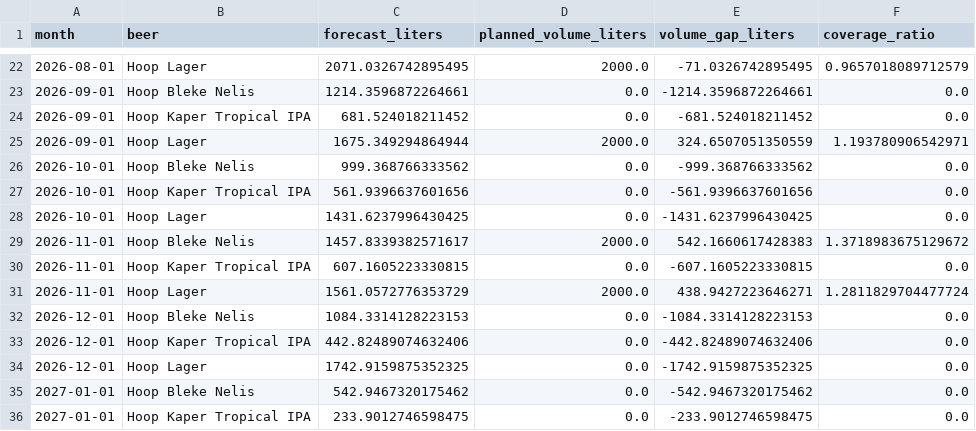
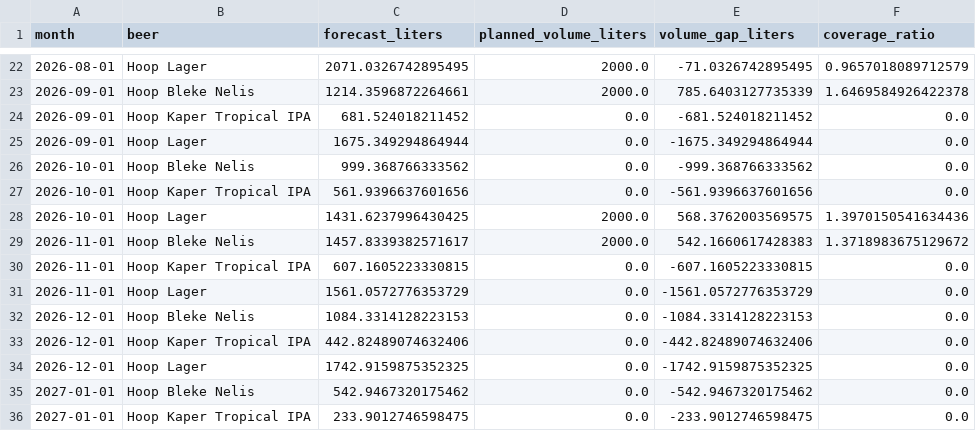
Before and after one commit to cvonkrogh/Beer_Brewery_PM, a CSV file: data/processed/production_eval_forecast_vs_monthly.csv, drawn as a sheet; only a part is shown, gaps mark what is left out; the diff covers the shown part only.

```diff
--- a/data/processed/production_eval_forecast_vs_monthly.csv
+++ b/data/processed/production_eval_forecast_vs_monthly.csv
@@ -22,11 +22,11 @@ month,beer,forecast_liters,planned_volume_liters,volume_gap_liters,coverage_rati
 2026-08-01,Hoop Lager,2071.0326742895495,2000.0,-71.0326742895495,0.9657018089712579
-2026-09-01,Hoop Bleke Nelis,1214.3596872264661,0.0,-1214.3596872264661,0.0
+2026-09-01,Hoop Bleke Nelis,1214.3596872264661,2000.0,785.6403127735339,1.6469584926422378
 2026-09-01,Hoop Kaper Tropical IPA,681.524018211452,0.0,-681.524018211452,0.0
-2026-09-01,Hoop Lager,1675.349294864944,2000.0,324.6507051350559,1.193780906542971
+2026-09-01,Hoop Lager,1675.349294864944,0.0,-1675.349294864944,0.0
 2026-10-01,Hoop Bleke Nelis,999.368766333562,0.0,-999.368766333562,0.0
 2026-10-01,Hoop Kaper Tropical IPA,561.9396637601656,0.0,-561.9396637601656,0.0
-2026-10-01,Hoop Lager,1431.6237996430425,0.0,-1431.6237996430425,0.0
+2026-10-01,Hoop Lager,1431.6237996430425,2000.0,568.3762003569575,1.3970150541634436
 2026-11-01,Hoop Bleke Nelis,1457.8339382571617,2000.0,542.1660617428383,1.3718983675129672
 2026-11-01,Hoop Kaper Tropical IPA,607.1605223330815,0.0,-607.1605223330815,0.0
-2026-11-01,Hoop Lager,1561.0572776353729,2000.0,438.9427223646271,1.2811829704477724
+2026-11-01,Hoop Lager,1561.0572776353729,0.0,-1561.0572776353729,0.0
 2026-12-01,Hoop Bleke Nelis,1084.3314128223153,0.0,-1084.3314128223153,0.0
```
Also changed, not shown: 33 edited cells elsewhere in this file, data/processed/production_eval_monthly_compare.csv, 3 other files.
